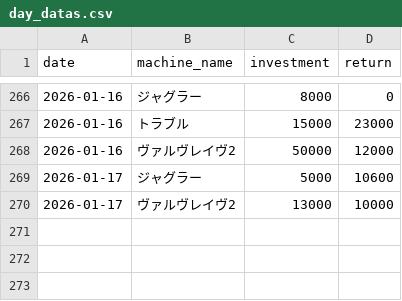
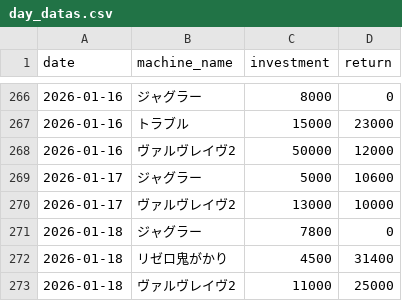
Before and after one commit to stars-stars/pachinko, a CSV file: data/day_datas.csv, drawn as a sheet; only a part is shown, gaps mark what is left out; the diff names each change by its address in the sheet, - before the commit and + after, or states it on an @@ line.

```diff
--- a/data/day_datas.csv
+++ b/data/day_datas.csv
+row 271: 2026-01-18 | ジャグラー | 7800 | 0
+row 272: 2026-01-18 | リゼロ鬼がかり | 4500 | 31400
+row 273: 2026-01-18 | ヴァルヴレイヴ2 | 11000 | 25000
```
Also changed, not shown: 4 other files.
